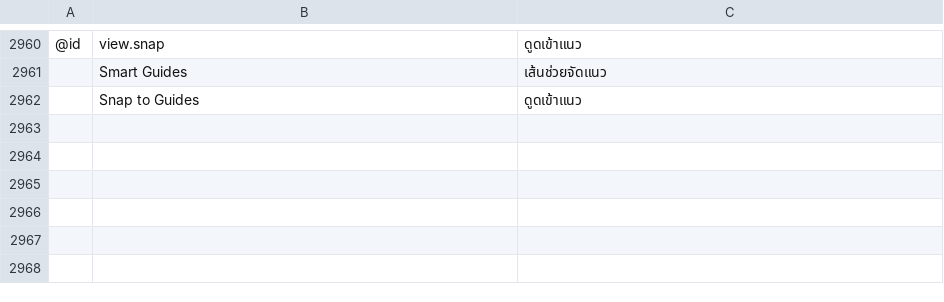
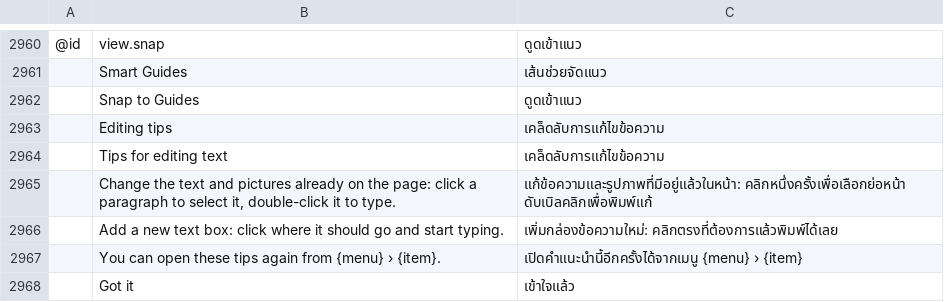
Before and after one commit to mixlnwuu/pdfcraft, a TSV file: crates/ui-egui/src/i18n/th.tsv, drawn as a sheet; only a part is shown, gaps mark what is left out; the diff names each change by its address in the sheet, - before the commit and + after, or states it on an @@ line.

```diff
--- a/crates/ui-egui/src/i18n/th.tsv
+++ b/crates/ui-egui/src/i18n/th.tsv
+row 2963:  | Editing tips | เคล็ดลับการแก้ไขข้อความ
+row 2964:  | Tips for editing text | เคล็ดลับการแก้ไขข้อความ
+row 2965:  | Change the text and pictures already on the page: click a paragraph to select it, double-click it to type. | แก้ข้อความและรูปภาพที่มีอยู่แล้วในหน้า: คลิกหนึ่งครั้งเพื่อเลือกย่อหน้า ดับเบิลคลิกเพื่อพิมพ์แก้
+row 2966:  | Add a new text box: click where it should go and start typing. | เพิ่มกล่องข้อความใหม่: คลิกตรงที่ต้องการแล้วพิมพ์ได้เลย
+row 2967:  | You can open these tips again from {menu} › {item}. | เปิดคำแนะนำนี้อีกครั้งได้จากเมนู {menu} › {item}
+row 2968:  | Got it | เข้าใจแล้ว
```
Also changed, not shown: 13 other files.
